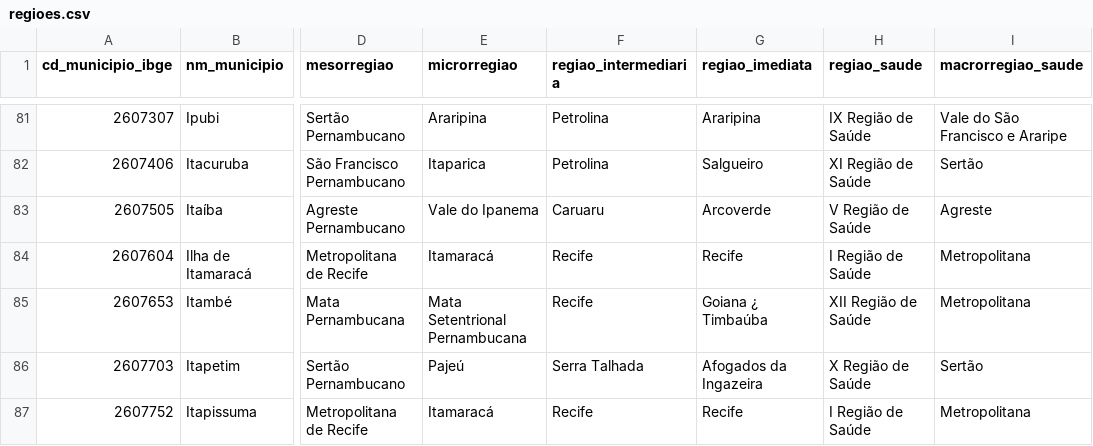
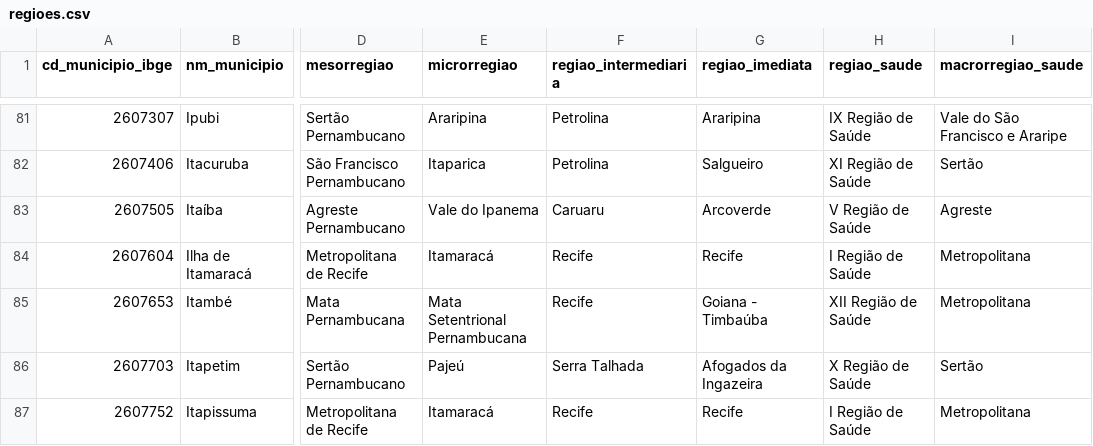
Before and after one commit to StrategicProjects/condepe-py, a CSV file: src/condepe/data/regioes.csv, drawn as a sheet; only a part is shown, gaps mark what is left out; the diff covers the shown part only; the diff names each change by its address in the sheet, - before the commit and + after, or states it on an @@ line.

```diff
--- a/src/condepe/data/regioes.csv
+++ b/src/condepe/data/regioes.csv
-G85 (regiao_imediata): Goiana ¿ Timbaúba
+G85 (regiao_imediata): Goiana - Timbaúba
```
Also changed, not shown: 17 edited cells elsewhere in this file.
